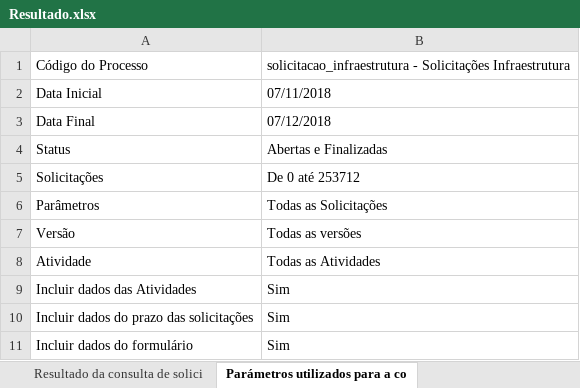
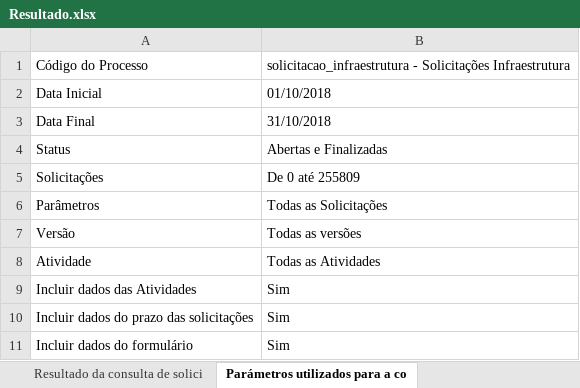
Before and after one commit to ThiDevs/Infraestrutura_Extrabom, an Excel workbook: Resultado.xlsx, sheet Parámetros utilizados para a co, drawn as a sheet; values as stored, in another font and other column widths than the file's, no borders; the diff names each change by its address in the sheet, - before the commit and + after, or states it on an @@ line.

```diff
--- a/Resultado.xlsx (sheet Parámetros utilizados para a co)
+++ b/Resultado.xlsx (sheet Parámetros utilizados para a co)
-B2: 07/11/2018
+B2: 01/10/2018
-B3: 07/12/2018
+B3: 31/10/2018
-B5: De 0 até 253712
+B5: De 0 até 255809
```
Also changed, not shown: sheet Resultado da consulta de solici, Relatorio/Relatorio_InternoVsExterno.xlsx, 2 other files.
